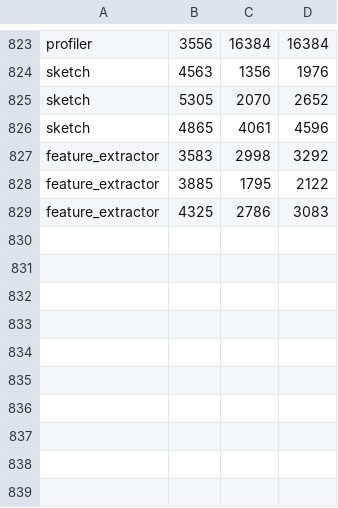
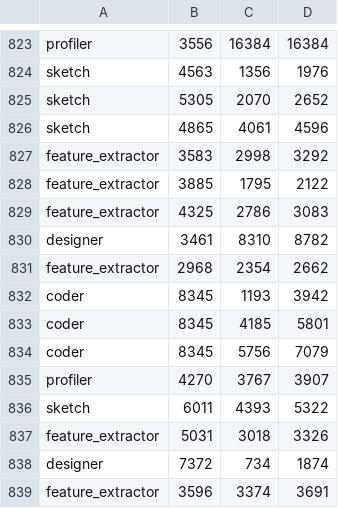
Before and after one commit to Zhang-sy166/akg, a CSV file: aikg/examples/tokens_cnt.csv, drawn as a sheet; only a part is shown, gaps mark what is left out.

```diff
--- a/aikg/examples/tokens_cnt.csv
+++ b/aikg/examples/tokens_cnt.csv
@@ -829 +829,11 @@ feature_extractor,3885,1795,2122
 feature_extractor,4325,2786,3083
+designer,3461,8310,8782
+feature_extractor,2968,2354,2662
+coder,8345,1193,3942
+coder,8345,4185,5801
+coder,8345,5756,7079
+profiler,4270,3767,3907
+sketch,6011,4393,5322
+feature_extractor,5031,3018,3326
+designer,7372,734,1874
+feature_extractor,3596,3374,3691
```
Also changed, not shown: 3 other files.
